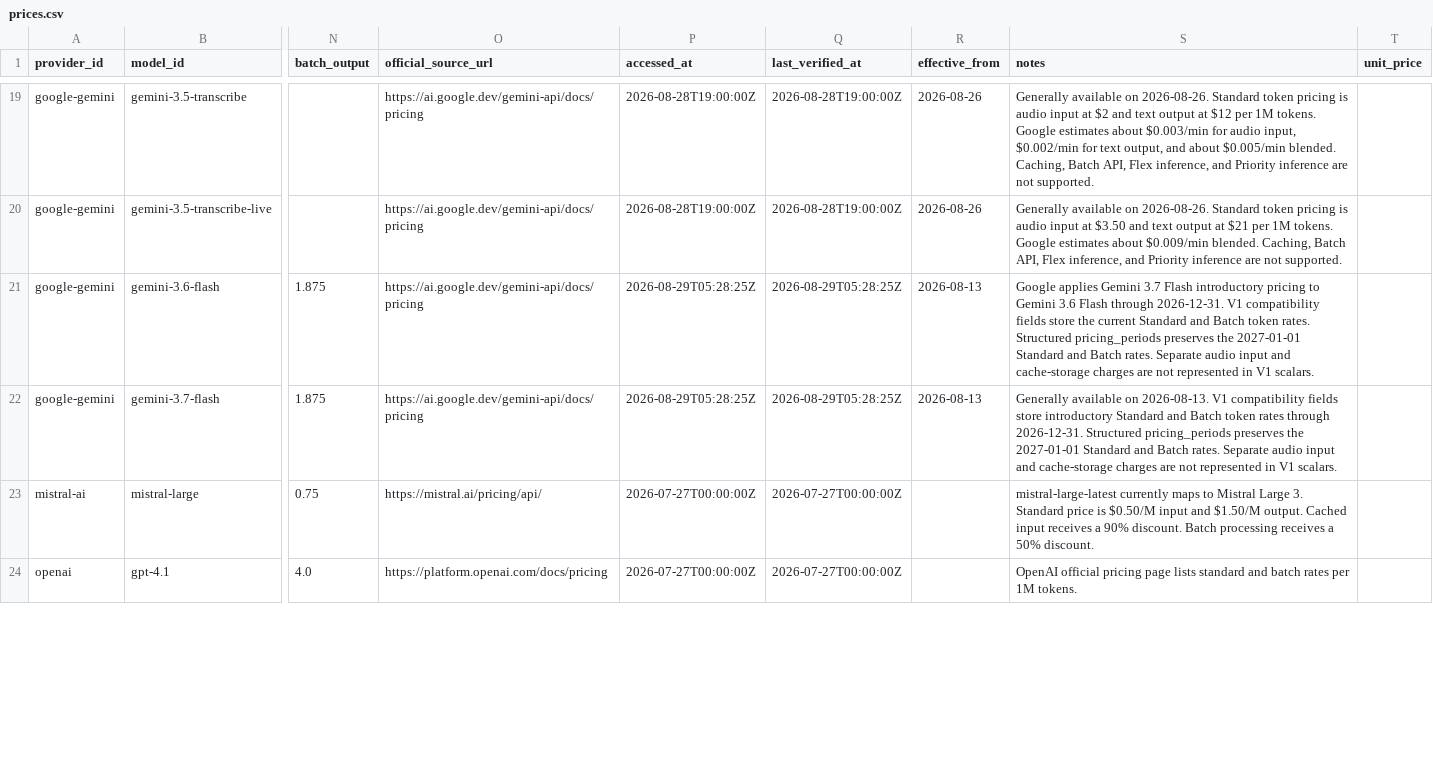
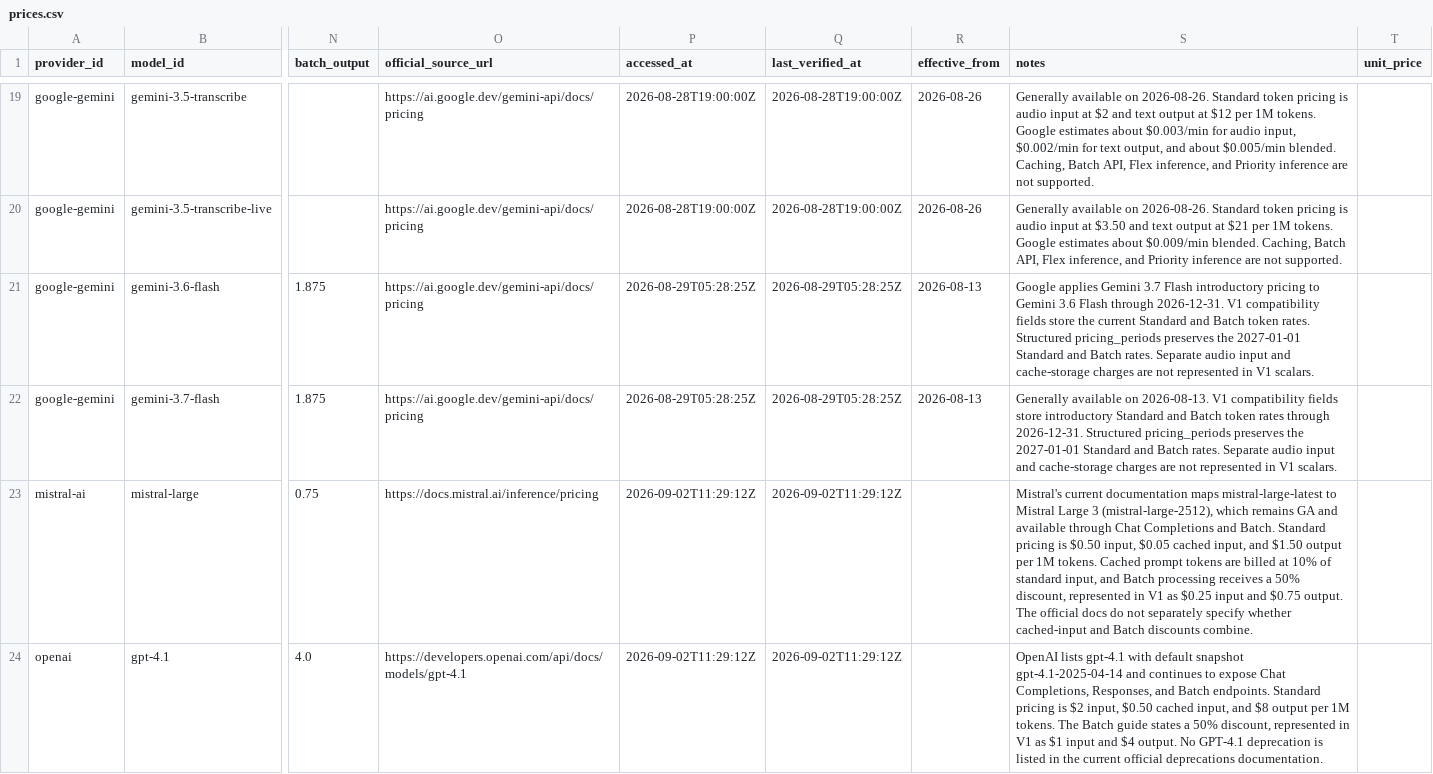
Before and after one commit to aicostbudget/ai-api-pricing-data, a CSV file: api/v1/prices.csv, drawn as a sheet; only a part is shown, gaps mark what is left out; the diff covers the shown part only; the diff names each change by its address in the sheet, - before the commit and + after, or states it on an @@ line.

Commit message:
data: reverify stale pricing records

```diff
--- a/api/v1/prices.csv
+++ b/api/v1/prices.csv
-O23 (official_source_url): https://mistral.ai/pricing/api/
+O23 (official_source_url): https://docs.mistral.ai/inference/pricing
-P23:P24 (accessed_at): 2026-07-27T00:00:00Z
+P23:P24 (accessed_at): 2026-09-02T11:29:12Z
-Q23:Q24 (last_verified_at): 2026-07-27T00:00:00Z
+Q23:Q24 (last_verified_at): 2026-09-02T11:29:12Z
-S23 (notes): mistral-large-latest currently maps to Mistral Large 3. Standard price is $0.50/M input and $1.50/M output. Cached input receives a 90% discount. Batch processing receives a 50% discount.
+S23 (notes): Mistral's current documentation maps mistral-large-latest to Mistral Large 3 (mistral-large-2512), which remains GA and available through Chat Completions and Batch. Standard pricing is $0.50 input, $0.05 cached input, and $1.50 output per 1M tokens. Cached prompt tokens are billed at 10% of standard input, and Batch processing receives a 50% discount, represented in V1 as $0.25 input and $0.75 output. The official docs do not separately specify whether cached-input and Batch discounts combine.
-O24 (official_source_url): https://platform.openai.com/docs/pricing
+O24 (official_source_url): https://developers.openai.com/api/docs/models/gpt-4.1
-S24 (notes): OpenAI official pricing page lists standard and batch rates per 1M tokens.
+S24 (notes): OpenAI lists gpt-4.1 with default snapshot gpt-4.1-2025-04-14 and continues to expose Chat Completions, Responses, and Batch endpoints. Standard pricing is $2 input, $0.50 cached input, and $8 output per 1M tokens. The Batch guide states a 50% discount, represented in V1 as $1 input and $4 output. No GPT-4.1 deprecation is listed in the current official deprecations documentation.
```
Also changed, not shown: 11 edited cells elsewhere in this file, huggingface/prices.csv, huggingface/train.csv, 42 other files.
